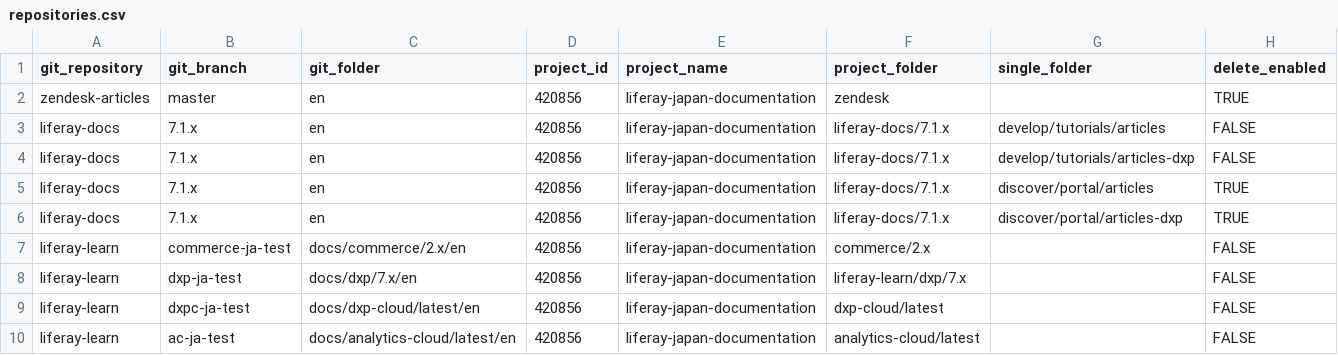
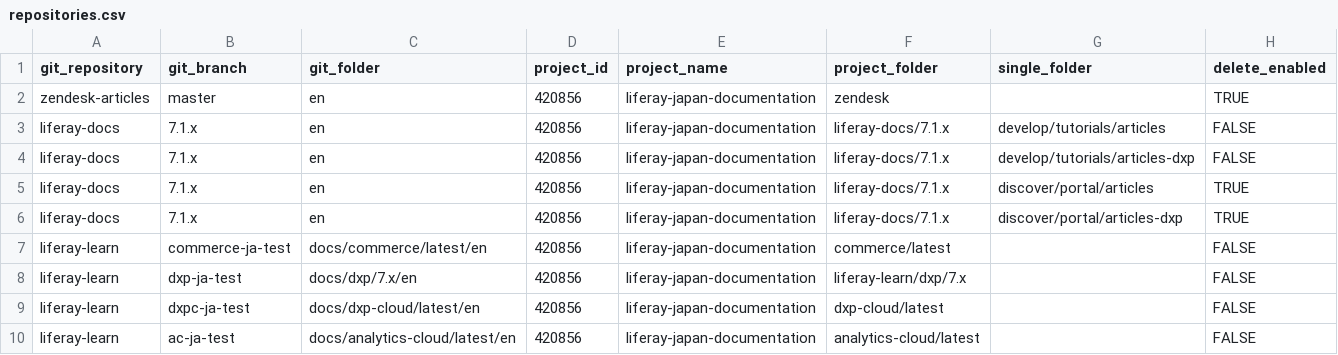
Before and after one commit to holatuwol/github-crowdin-crontab, a CSV file: repositories.csv, drawn as a sheet.

Commit message:
Switch from commerce/2.x to commerce/latest

```diff
--- a/repositories.csv
+++ b/repositories.csv
@@ -6,3 +6,3 @@ liferay-docs,7.1.x,en,420856,liferay-japan-documentation,liferay-docs/7.1.x,disc
 liferay-docs,7.1.x,en,420856,liferay-japan-documentation,liferay-docs/7.1.x,discover/portal/articles-dxp,TRUE
-liferay-learn,commerce-ja-test,docs/commerce/2.x/en,420856,liferay-japan-documentation,commerce/2.x,,FALSE
+liferay-learn,commerce-ja-test,docs/commerce/latest/en,420856,liferay-japan-documentation,commerce/latest,,FALSE
 liferay-learn,dxp-ja-test,docs/dxp/7.x/en,420856,liferay-japan-documentation,liferay-learn/dxp/7.x,,FALSE
```
